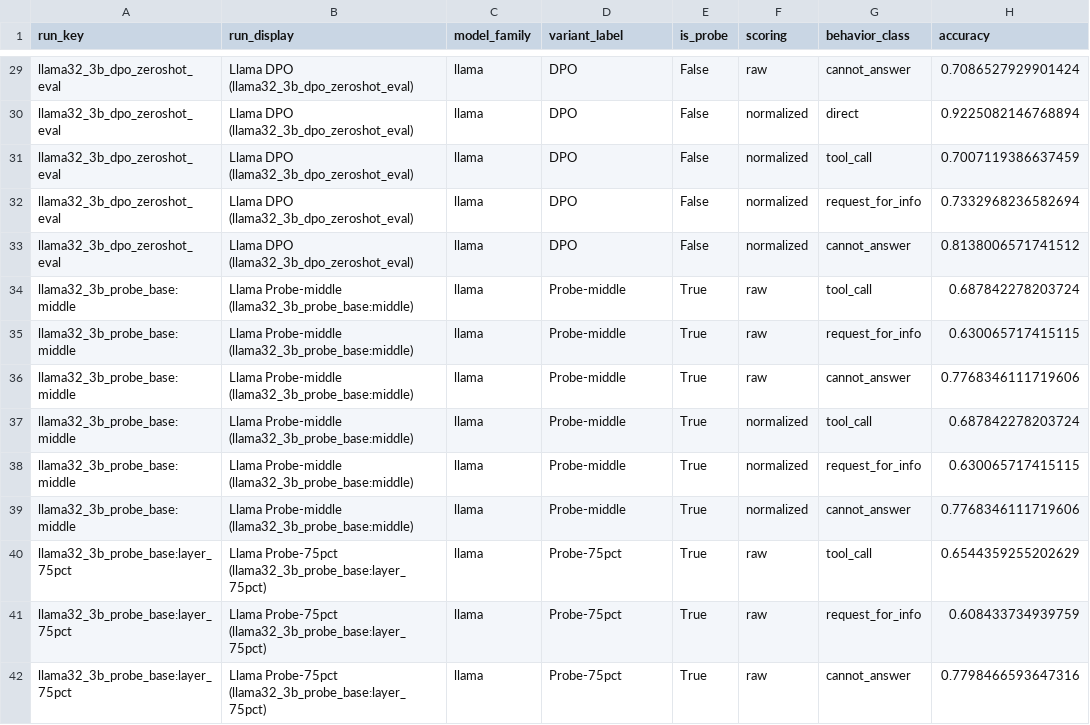
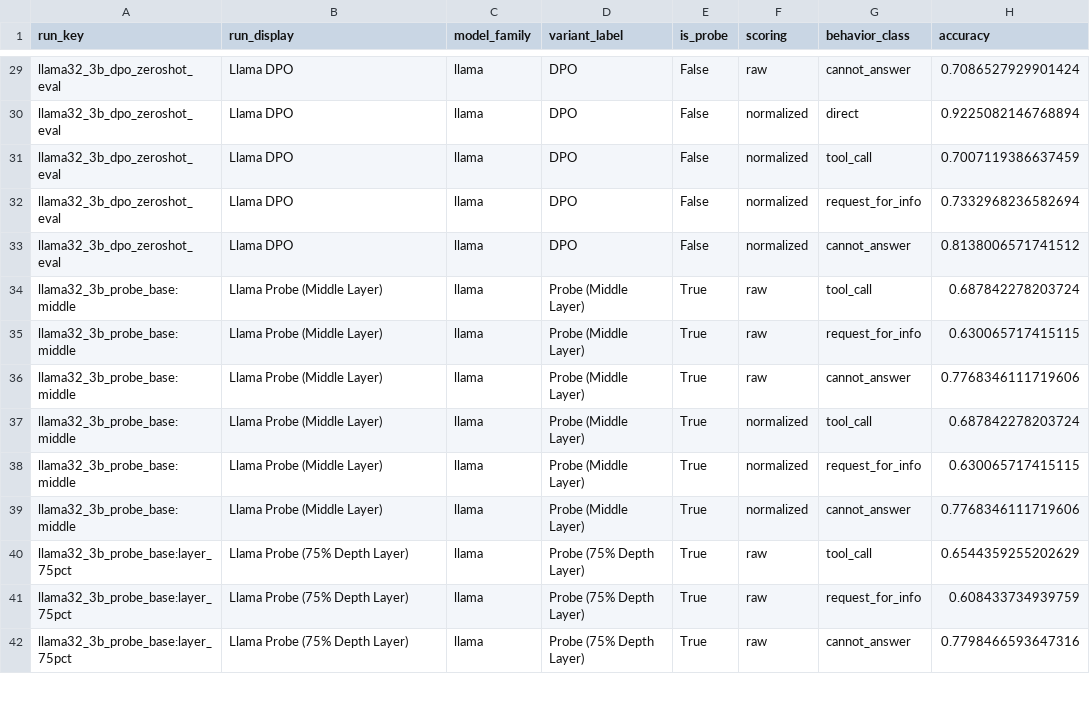
Before and after one commit to anirudhporuri/Tool-Call-Decision-Making, a CSV file: plot_results/output/data/class_level_metrics.csv, drawn as a sheet; only a part is shown, gaps mark what is left out; the diff covers the shown part only; the diff names each change by its address in the sheet, - before the commit and + after, or states it on an @@ line.

```diff
--- a/plot_results/output/data/class_level_metrics.csv
+++ b/plot_results/output/data/class_level_metrics.csv
-B29:B33 (run_display): Llama DPO (llama32_3b_dpo_zeroshot_eval)
+B29:B33 (run_display): Llama DPO
-B34:B39 (run_display): Llama Probe-middle (llama32_3b_probe_base:middle)
+B34:B39 (run_display): Llama Probe (Middle Layer)
-D34:D39 (variant_label): Probe-middle
+D34:D39 (variant_label): Probe (Middle Layer)
-B40:B42 (run_display): Llama Probe-75pct (llama32_3b_probe_base:layer_75pct)
+B40:B42 (run_display): Llama Probe (75% Depth Layer)
-D40:D42 (variant_label): Probe-75pct
+D40:D42 (variant_label): Probe (75% Depth Layer)
```
Also changed, not shown: 129 edited cells elsewhere in this file, plot_results/output/data/direct_prediction_rate.csv, plot_results/output/data/normalization_outcomes.csv, 19 other files.
